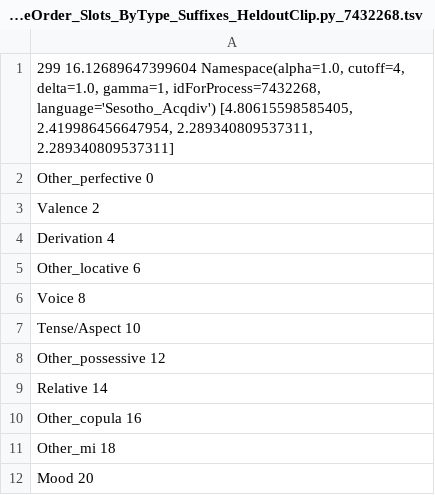
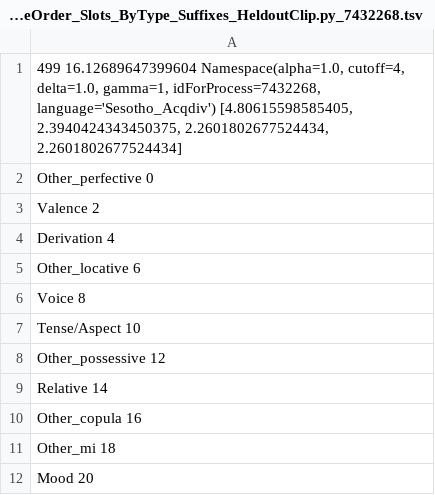
Before and after one commit to beckymathew/morpheme-ordering, a TSV file: utils/sesotho_suffixes/results/forWords_Sesotho_OptimizeOrder_Slots_ByType_Suffixes_HeldoutClip/optimized_forWords_Sesotho_OptimizeOrder_Slots_ByType_Suffixes_HeldoutClip.py_7432268.tsv, drawn as a sheet.

```diff
--- a/utils/sesotho_suffixes/results/forWords_Sesotho_OptimizeOrder_Slots_ByType_Suffixes_HeldoutClip/optimized_forWords_Sesotho_OptimizeOrder_Slots_ByType_Suffixes_HeldoutClip.py_7432268.tsv
+++ b/utils/sesotho_suffixes/results/forWords_Sesotho_OptimizeOrder_Slots_ByType_Suffixes_HeldoutClip/optimized_forWords_Sesotho_OptimizeOrder_Slots_ByType_Suffixes_HeldoutClip.py_7432268.tsv
@@ -1,2 +1,2 @@
-299 16.12689647399604 Namespace(alpha=1.0, cutoff=4, delta=1.0, gamma=1, idForProcess=7432268, language='Sesotho_Acqdiv') [4.80615598585405, 2.419986456647954, 2.289340809537311, 2.289340809537311]
+499 16.12689647399604 Namespace(alpha=1.0, cutoff=4, delta=1.0, gamma=1, idForProcess=7432268, language='Sesotho_Acqdiv') [4.80615598585405, 2.3940424343450375, 2.2601802677524434, 2.2601802677524434]
 Other_perfective 0
```
Also changed, not shown: utils/sesotho_suffixes/results/forWords_Sesotho_OptimizeOrder_Slots_ByType_Suffixes_HeldoutClip/optimized_forWords_Sesotho_OptimizeOrder_Slots_ByType_Suffixes_HeldoutClip.py_1685232.tsv, utils/sesotho_suffixes/results/forWords_Sesotho_OptimizeOrder_Slots_ByType_Suffixes_HeldoutClip/optimized_forWords_Sesotho_OptimizeOrder_Slots_ByType_Suffixes_HeldoutClip.py_368315.tsv, 7 other files.
